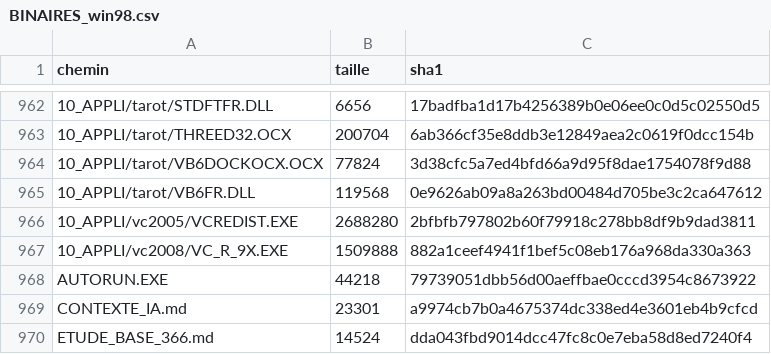
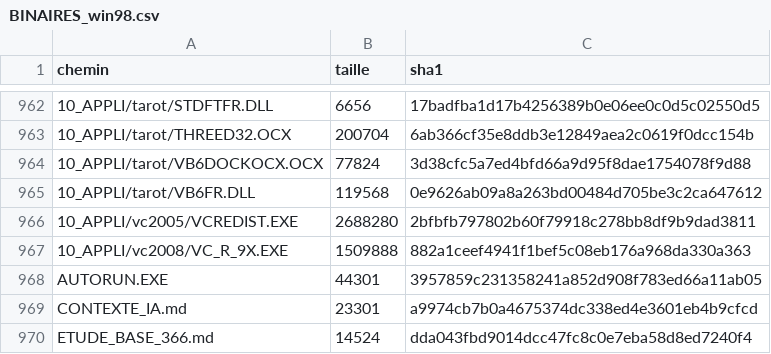
Before and after one commit to JasonHababou/Win9x-FR-Packs, a CSV file: BINAIRES_win98.csv, drawn as a sheet; only a part is shown, gaps mark what is left out.

```diff
--- a/BINAIRES_win98.csv
+++ b/BINAIRES_win98.csv
@@ -967,3 +967,3 @@ chemin;taille;sha1
 10_APPLI/vc2008/VC_R_9X.EXE;1509888;882a1ceef4941f1bef5c08eb176a968da330a363
-AUTORUN.EXE;44218;79739051dbb56d00aeffbae0cccd3954c8673922
+AUTORUN.EXE;44301;3957859c231358241a852d908f783ed66a11ab05
 CONTEXTE_IA.md;23301;a9974cb7b0a4675374dc338ed4e3601eb4b9cfcd
```
Also changed, not shown: BINAIRES_pack2.csv, BINAIRES_winme.csv, 5 other files.
